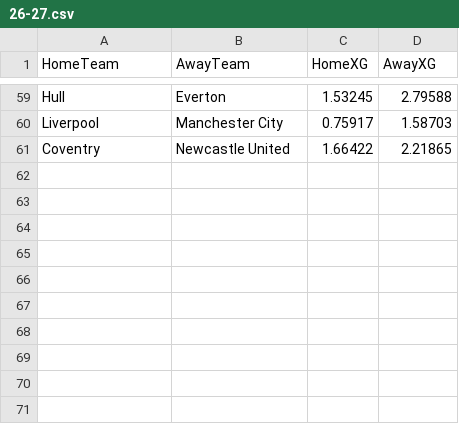
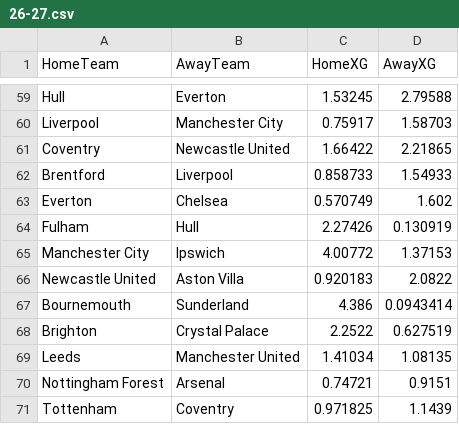
Before and after one commit to hphillips9/football-analysis, a CSV file: data/raw/understat/26-27.csv, drawn as a sheet; only a part is shown, gaps mark what is left out; the diff names each change by its address in the sheet, - before the commit and + after, or states it on an @@ line.

```diff
--- a/data/raw/understat/26-27.csv
+++ b/data/raw/understat/26-27.csv
+row 62: Brentford | Liverpool | 0.858733 | 1.54933
+row 63: Everton | Chelsea | 0.570749 | 1.602
+row 64: Fulham | Hull | 2.27426 | 0.130919
+row 65: Manchester City | Ipswich | 4.00772 | 1.37153
+row 66: Newcastle United | Aston Villa | 0.920183 | 2.0822
+row 67: Bournemouth | Sunderland | 4.386 | 0.0943414
+row 68: Brighton | Crystal Palace | 2.2522 | 0.627519
+row 69: Leeds | Manchester United | 1.41034 | 1.08135
+row 70: Nottingham Forest | Arsenal | 0.74721 | 0.9151
+row 71: Tottenham | Coventry | 0.971825 | 1.1439
```
Also changed, not shown: data/raw/Bets.csv, data/raw/Future_Fixtures.csv, 5 other files.
